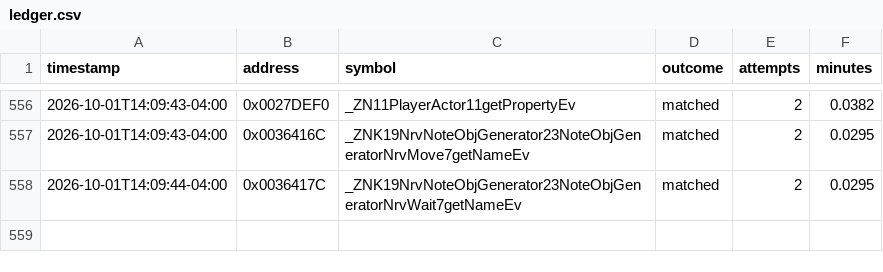
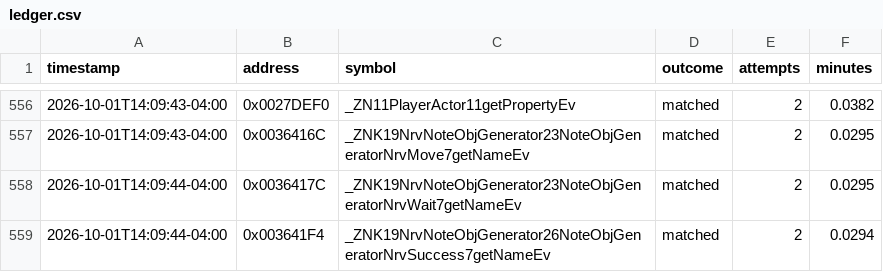
Before and after one commit to exgota/super-mario-3d-land-browser, a CSV file: project/ledger.csv, drawn as a sheet; only a part is shown, gaps mark what is left out; the diff names each change by its address in the sheet, - before the commit and + after, or states it on an @@ line.

```diff
--- a/project/ledger.csv
+++ b/project/ledger.csv
+row 559: 2026-10-01T14:09:44-04:00 | 0x003641F4 | _ZNK19NrvNoteObjGenerator26NoteObjGeneratorNrvSuccess7getNameEv | matched | 2 | 0.0294
```
Also changed, not shown: 2 other files.
